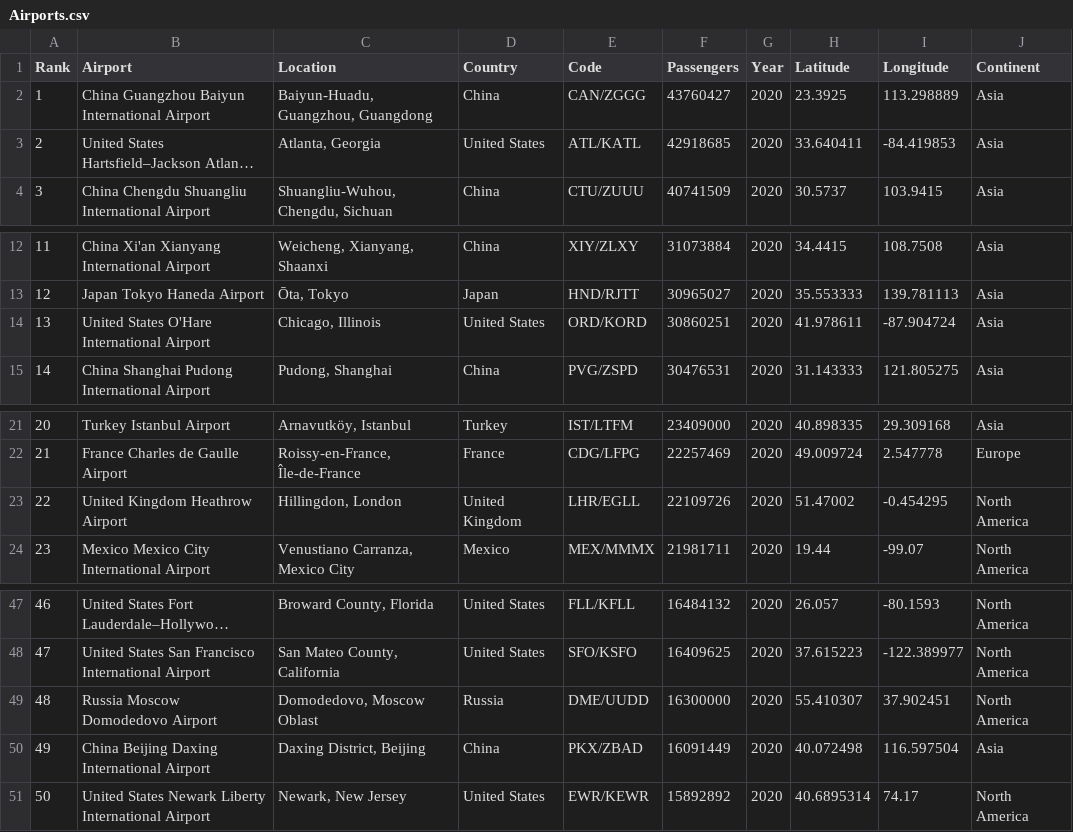
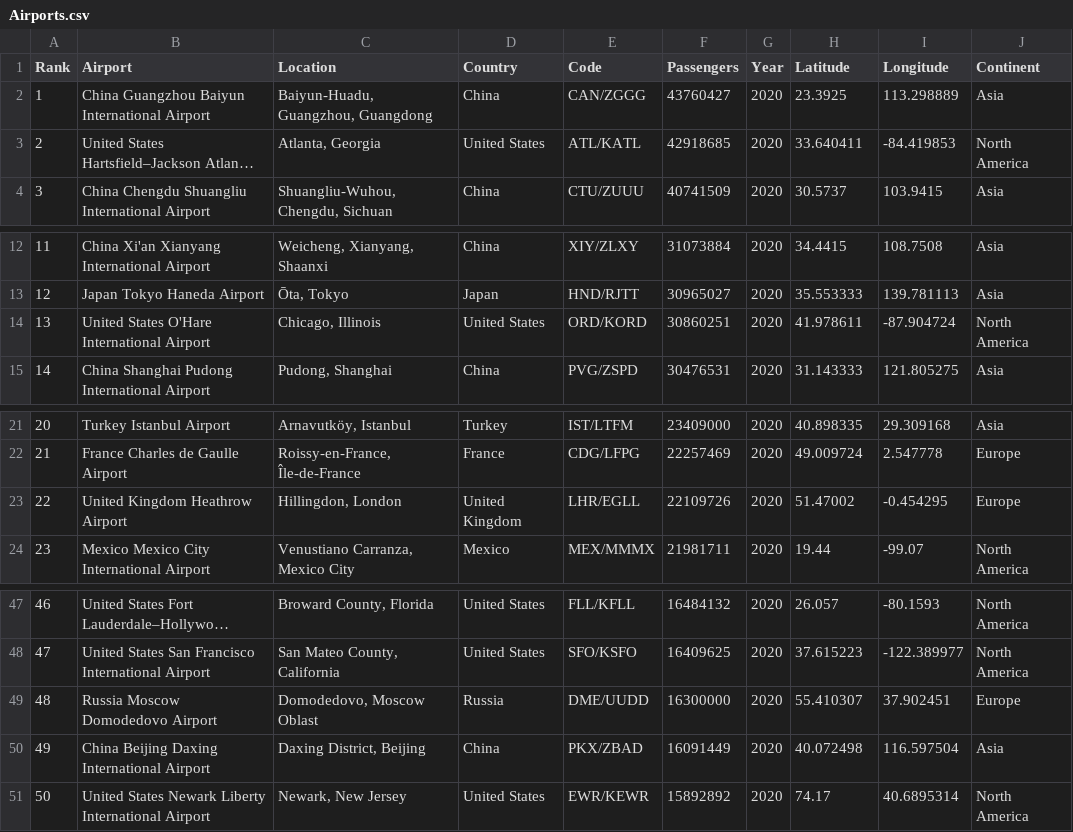
Before and after one commit to asha0113/FIT3179, a CSV file: Airports.csv, drawn as a sheet; only a part is shown, gaps mark what is left out; long unchanged cells end in …; the diff names each change by its address in the sheet, - before the commit and + after, or states it on an @@ line.

Commit message:
corrected continenets

```diff
--- a/Airports.csv
+++ b/Airports.csv
-J3 (Continent): Asia
+J3 (Continent): North America
-J14 (Continent): Asia
+J14 (Continent): North America
-J23 (Continent): North America
+J23 (Continent): Europe
-J49 (Continent): North America
+J49 (Continent): Europe
-H51 (Latitude): 40.6895314
+H51 (Latitude): 74.17
-I51 (Longitude): 74.17
+I51 (Longitude): 40.6895314
```
